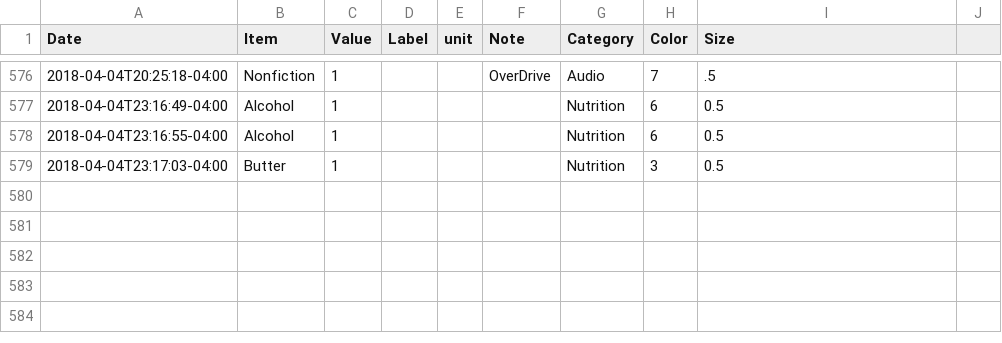
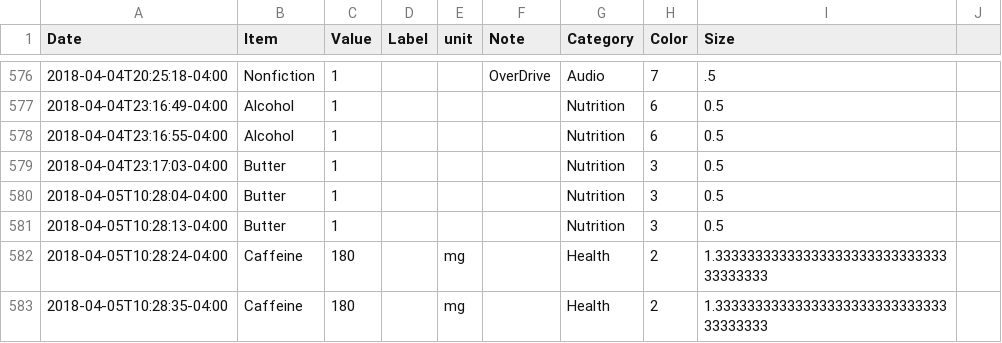
Before and after one commit to eschlaf2/quantifiedSelf, a CSV file: logging.csv, drawn as a sheet; only a part is shown, gaps mark what is left out; the diff names each change by its address in the sheet, - before the commit and + after, or states it on an @@ line.

Commit message:
updates

```diff
--- a/logging.csv
+++ b/logging.csv
+row 580: 2018-04-05T10:28:04-04:00 | Butter | 1 |  |  |  | Nutrition | 3 | 0.5
+row 581: 2018-04-05T10:28:13-04:00 | Butter | 1 |  |  |  | Nutrition | 3 | 0.5
+row 582: 2018-04-05T10:28:24-04:00 | Caffeine | 180 |  | mg |  | Health | 2 | 1.3333333333333333333333333333333333333
+row 583: 2018-04-05T10:28:35-04:00 | Caffeine | 180 |  | mg |  | Health | 2 | 1.3333333333333333333333333333333333333
```
